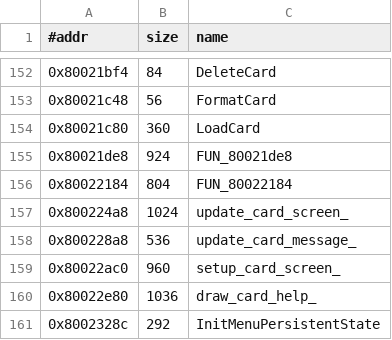
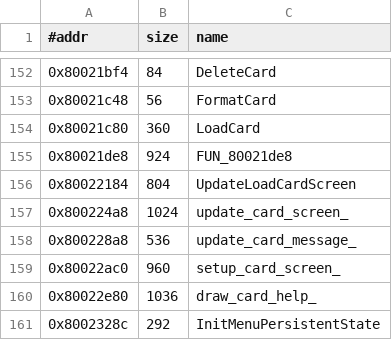
Before and after one commit to Fuuzetsu/tenchu-decomp, a TSV file: config/functions.menu.exe.tsv, drawn as a sheet; only a part is shown, gaps mark what is left out.

```diff
--- a/config/functions.menu.exe.tsv
+++ b/config/functions.menu.exe.tsv
@@ -155,3 +155,3 @@
 0x80021de8	924	FUN_80021de8
-0x80022184	804	FUN_80022184
+0x80022184	804	UpdateLoadCardScreen
 0x800224a8	1024	update_card_screen_
```
Also changed, not shown: 10 other files.
